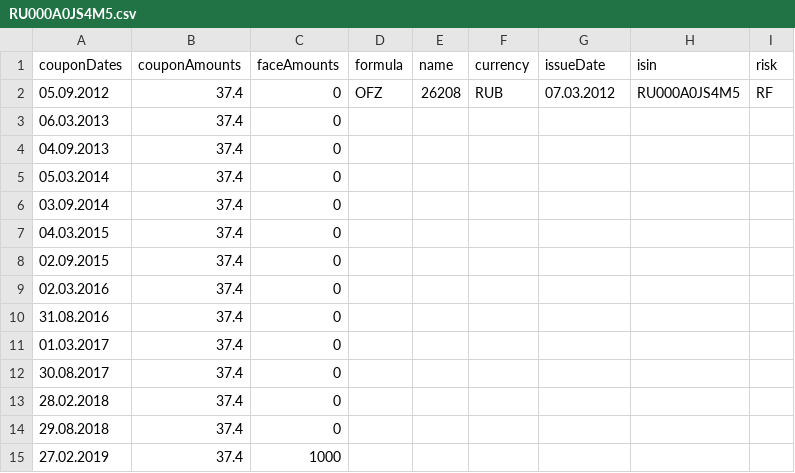
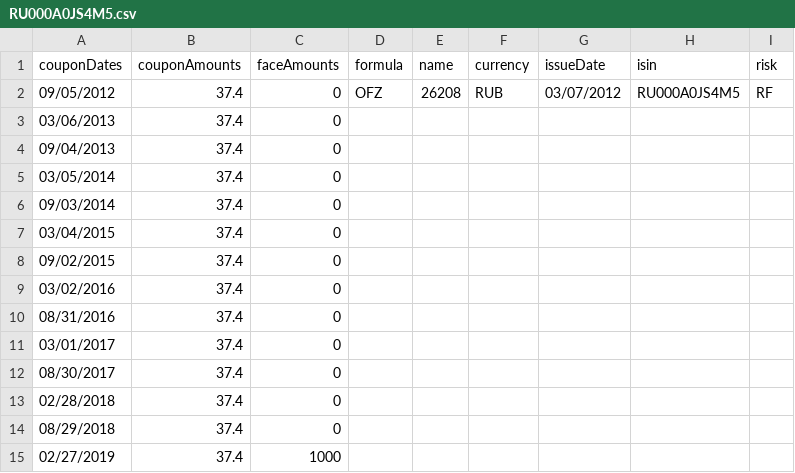
Before and after one commit to solavrov/fval, a CSV file: fval_data/fibonds/RU000A0JS4M5.csv, drawn as a sheet.

```diff
--- a/fval_data/fibonds/RU000A0JS4M5.csv
+++ b/fval_data/fibonds/RU000A0JS4M5.csv
@@ -1,15 +1,15 @@
 couponDates,couponAmounts,faceAmounts,formula,name,currency,issueDate,isin,risk
-05.09.2012,37.4,0,OFZ,26208,RUB,07.03.2012,RU000A0JS4M5,RF
-06.03.2013,37.4,0,,,,,,
-04.09.2013,37.4,0,,,,,,
-05.03.2014,37.4,0,,,,,,
-03.09.2014,37.4,0,,,,,,
-04.03.2015,37.4,0,,,,,,
-02.09.2015,37.4,0,,,,,,
-02.03.2016,37.4,0,,,,,,
-31.08.2016,37.4,0,,,,,,
-01.03.2017,37.4,0,,,,,,
-30.08.2017,37.4,0,,,,,,
-28.02.2018,37.4,0,,,,,,
-29.08.2018,37.4,0,,,,,,
-27.02.2019,37.4,1000,,,,,,
+09/05/2012,37.4,0,OFZ,26208,RUB,03/07/2012,RU000A0JS4M5,RF
+03/06/2013,37.4,0,,,,,,
+09/04/2013,37.4,0,,,,,,
+03/05/2014,37.4,0,,,,,,
+09/03/2014,37.4,0,,,,,,
+03/04/2015,37.4,0,,,,,,
+09/02/2015,37.4,0,,,,,,
+03/02/2016,37.4,0,,,,,,
+08/31/2016,37.4,0,,,,,,
+03/01/2017,37.4,0,,,,,,
+08/30/2017,37.4,0,,,,,,
+02/28/2018,37.4,0,,,,,,
+08/29/2018,37.4,0,,,,,,
+02/27/2019,37.4,1000,,,,,,
```
Also changed, not shown: fval_data/fibonds/RU000A0JRCJ6.csv, 7 other files.
